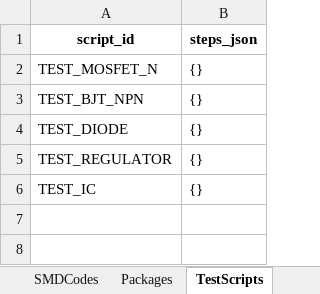
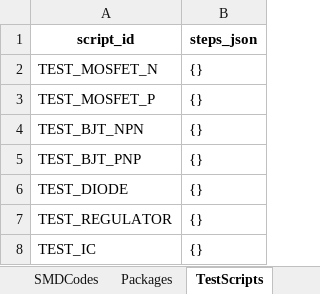
Before and after one commit to DenedimBen/ELAB, an Excel workbook: assets/db/electronic_components_db.xlsx, sheet TestScripts, drawn as a sheet; values as stored, in another font and other column widths than the file's, no borders; the diff names each change by its address in the sheet, - before the commit and + after, or states it on an @@ line.

Commit message:
Uygulama güncellendi: test ekranı ve panel düzeni

```diff
--- a/assets/db/electronic_components_db.xlsx (sheet TestScripts)
+++ b/assets/db/electronic_components_db.xlsx (sheet TestScripts)
+row 3: TEST_MOSFET_P | {}
+row 5: TEST_BJT_PNP | {}
```
Also changed, not shown: sheet Components, sheet Packages, sheet SMDCodes, 5 other files.
